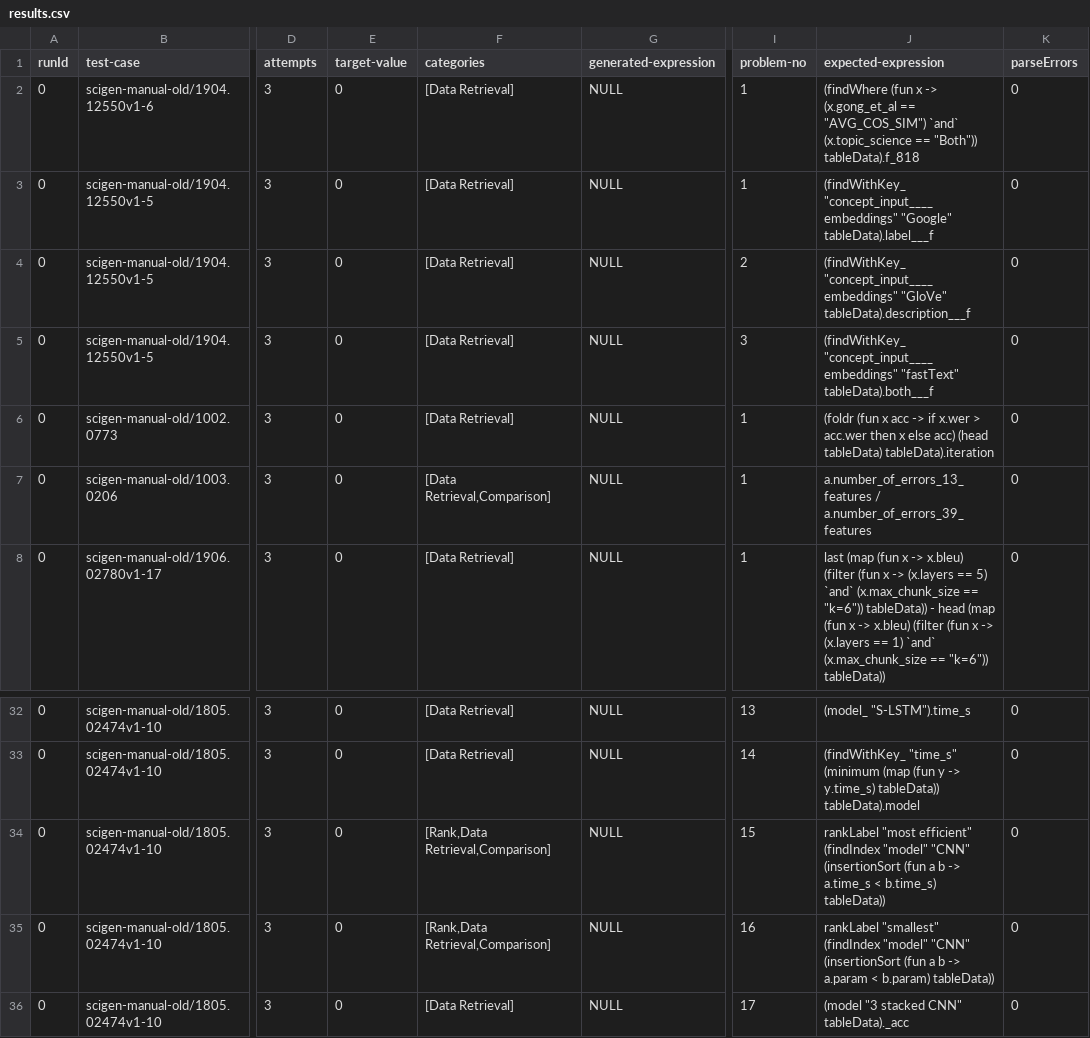
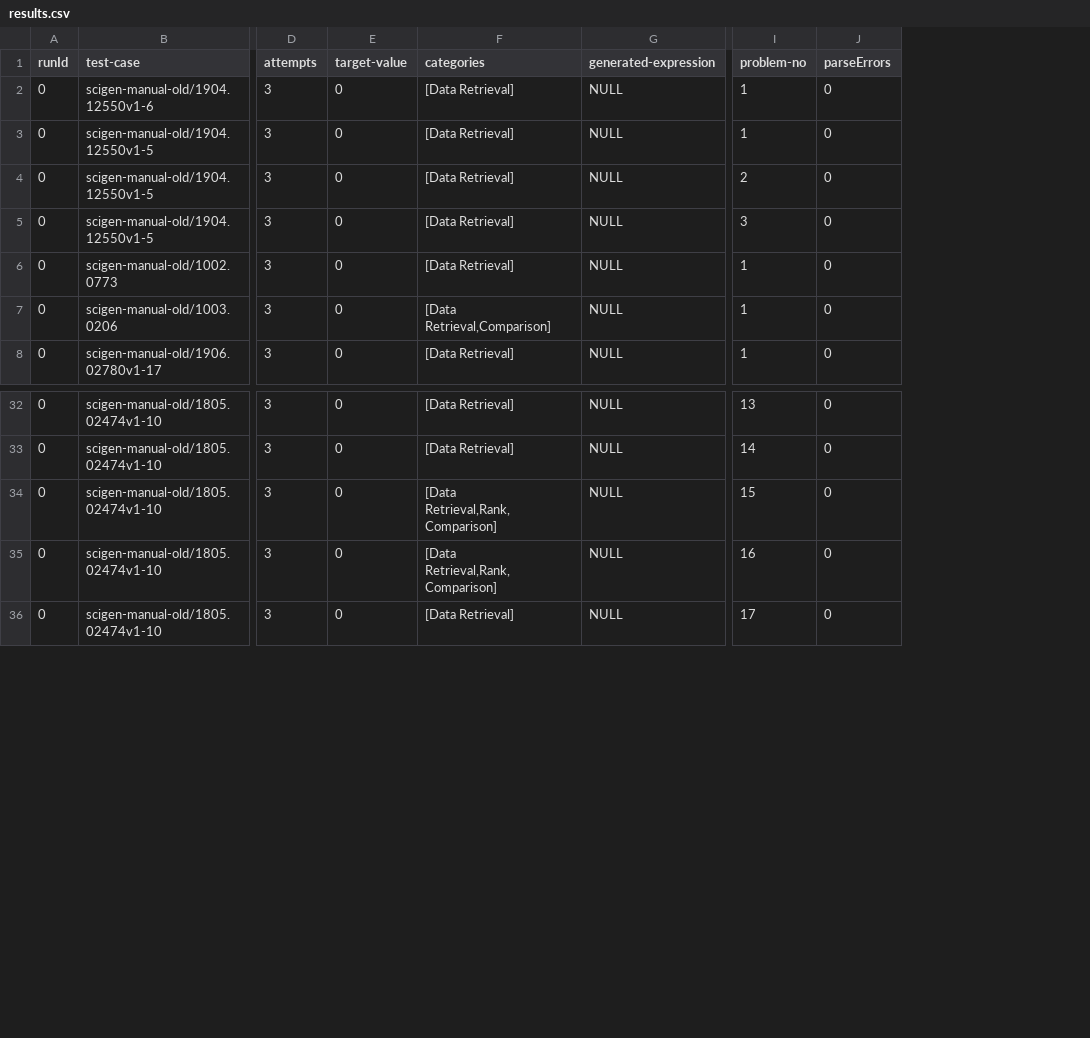
Before and after one commit to explorable-viz/authoring-assistant, a CSV file: results/scigen-manual-old/results.csv, drawn as a sheet; only a part is shown, gaps mark what is left out; the diff names each change by its address in the sheet, - before the commit and + after, or states it on an @@ line.

Commit message:
Delete expected-expression.

```diff
--- a/results/scigen-manual-old/results.csv
+++ b/results/scigen-manual-old/results.csv
-column J (expected-expression), rows 2-8: (findWhere (fun x -> (x.gong_et_al == "AVG_COS_SIM") `and` (x.topic_science == "Both")) tableData).f_818 | (findWithKey_ "concept_input____embeddings" "Google" tableData).label___f | (findWithKey_ "concept_input____embeddings" "GloVe" tableData).description___f | (findWithKey_ "concept_input____embeddings" "fastText" tableData).both___f | (foldr (fun x acc -> if x.wer > acc.wer then x else acc) (head tableData) tableData).iteration | a.number_of_errors_13_features / a.number_of_errors_39_features | last (map (fun x -> x.bleu) (filter (fun x -> (x.layers == 5) `and` (x.max_chunk_size == "k=6")) tableData)) - head (map (fun x -> x.bleu) (filter (fun x -> (x.layers == 1) `and` (x.max_chunk_size == "k=6")) tableData)); rows 32-36: (model_ "S-LSTM").time_s | (findWithKey_ "time_s" (minimum (map (fun y -> y.time_s) tableData)) tableData).model | rankLabel "most efficient" (findIndex "model" "CNN" (insertionSort (fun a b -> a.time_s < b.time_s) tableData)) | rankLabel "smallest" (findIndex "model" "CNN" (insertionSort (fun a b -> a.param < b.param) tableData)) | (model "3 stacked CNN" tableData)._acc
-F34:F35 (categories): [Rank,Data Retrieval,Comparison]
+F34:F35 (categories): [Data Retrieval,Rank,Comparison]
```
Also changed, not shown: 2 other files.
